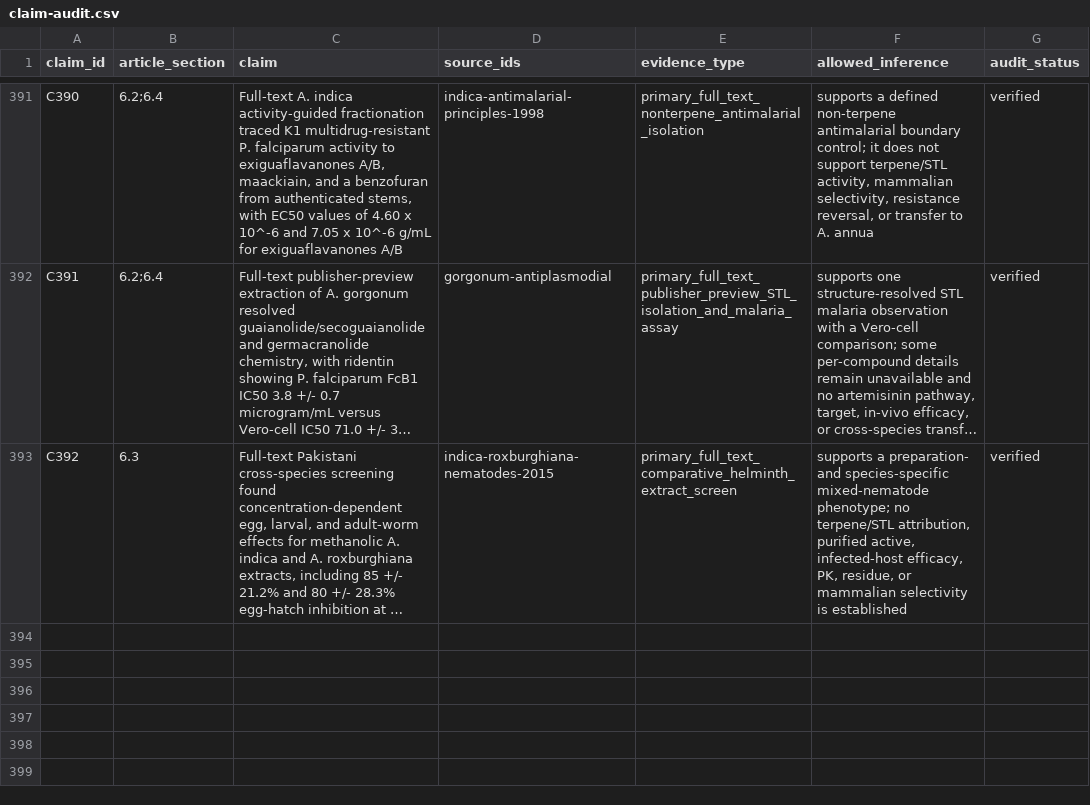
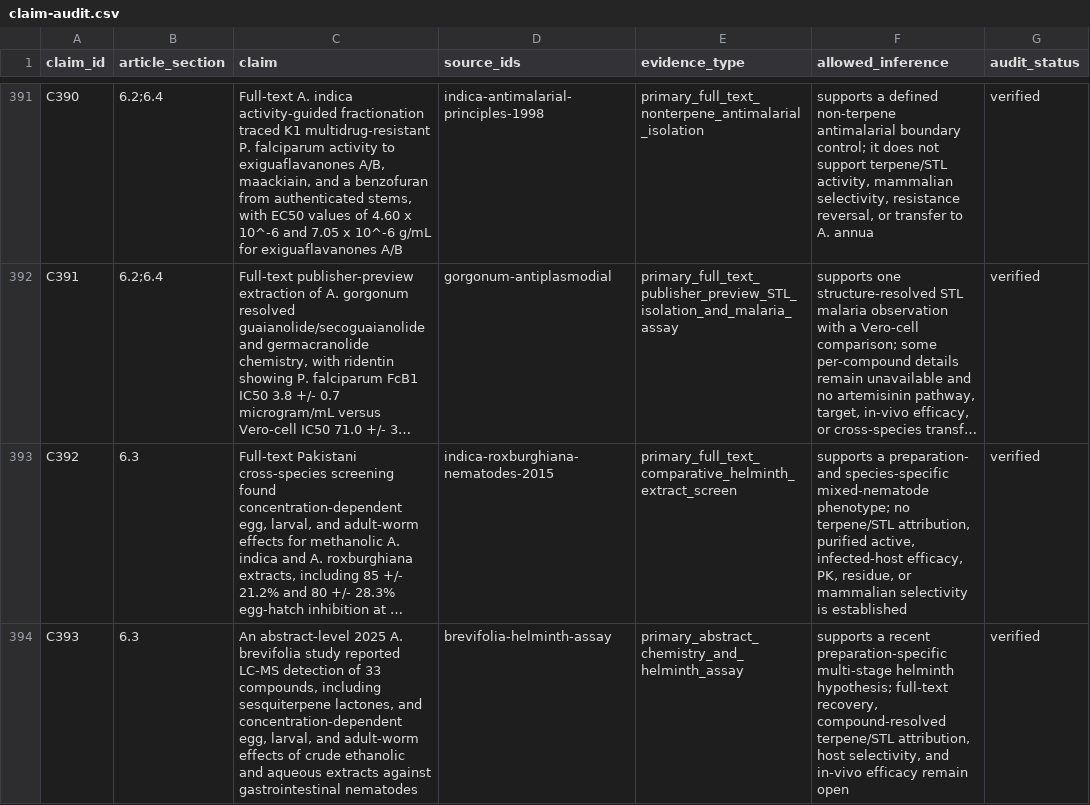
Before and after one commit to dcmcshan/artemisia, a CSV file: manuscript/claim-audit.csv, drawn as a sheet; only a part is shown, gaps mark what is left out; long unchanged cells end in …; the diff names each change by its address in the sheet, - before the commit and + after, or states it on an @@ line.

```diff
--- a/manuscript/claim-audit.csv
+++ b/manuscript/claim-audit.csv
+row 394: C393 | 6.3 | An abstract-level 2025 A. brevifolia study reported LC-MS detection of 33 compounds, including sesquiterpene lactones, and concentration-dependent egg, larval, and adult-worm effects of crude ethanolic and aqueous extracts against gastrointestinal nematodes | brevifolia-helminth-assay | primary_abstract_chemistry_and_helminth_assay | supports a recent preparation-specific multi-stage helminth hypothesis; full-text recovery, compound-resolved terpene/STL attribution, host selectivity, and in-vivo efficacy remain open | verified
```
Also changed, not shown: manuscript/evidence-matrix.csv, 11 other files.
